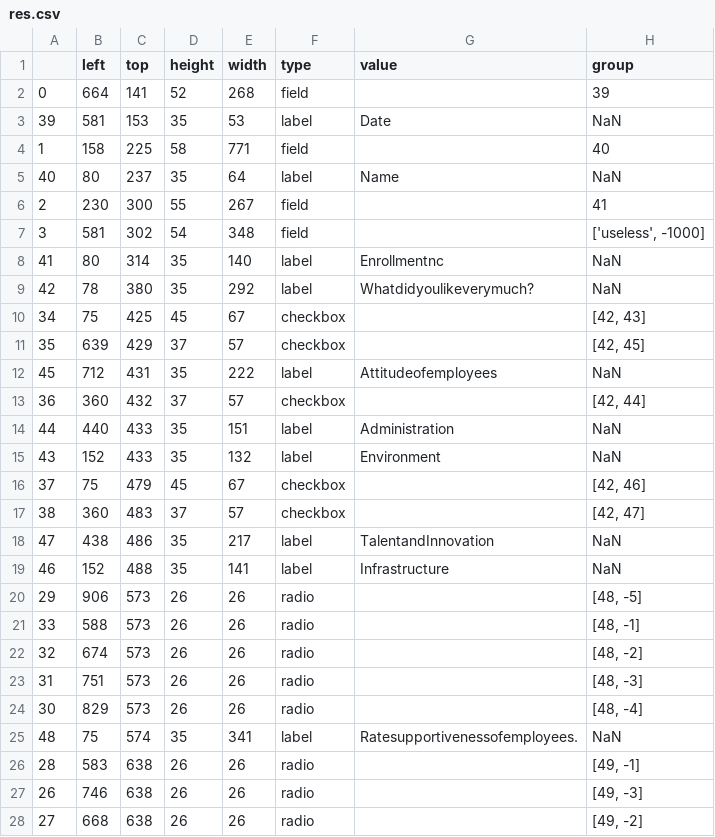
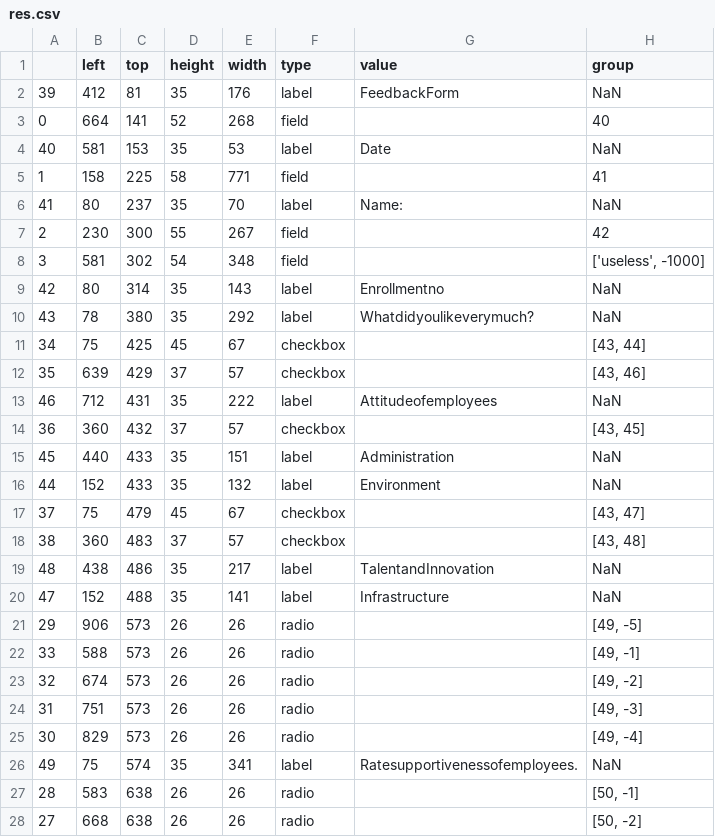
Before and after one commit to kiran-italiya/HackFormsWeb, a CSV file: HackForms/Processing/res.csv, drawn as a sheet; only a part is shown; the diff covers the shown part only.

```diff
--- a/HackForms/Processing/res.csv
+++ b/HackForms/Processing/res.csv
@@ -1,28 +1,28 @@
 ,left,top,height,width,type,value,group
-0,664,141,52,268,field,,39
-39,581,153,35,53,label,Date,NaN
-1,158,225,58,771,field,,40
-40,80,237,35,64,label,Name,NaN
-2,230,300,55,267,field,,41
+39,412,81,35,176,label,FeedbackForm,NaN
+0,664,141,52,268,field,,40
+40,581,153,35,53,label,Date,NaN
+1,158,225,58,771,field,,41
+41,80,237,35,70,label,Name:,NaN
+2,230,300,55,267,field,,42
 3,581,302,54,348,field,,"['useless', -1000]"
-41,80,314,35,140,label,Enrollmentnc,NaN
-42,78,380,35,292,label,Whatdidyoulikeverymuch?,NaN
-34,75,425,45,67,checkbox,,"[42, 43]"
-35,639,429,37,57,checkbox,,"[42, 45]"
-45,712,431,35,222,label,Attitudeofemployees,NaN
-36,360,432,37,57,checkbox,,"[42, 44]"
-44,440,433,35,151,label,Administration,NaN
-43,152,433,35,132,label,Environment,NaN
-37,75,479,45,67,checkbox,,"[42, 46]"
-38,360,483,37,57,checkbox,,"[42, 47]"
-47,438,486,35,217,label,TalentandInnovation,NaN
-46,152,488,35,141,label,Infrastructure,NaN
-29,906,573,26,26,radio,,"[48, -5]"
-33,588,573,26,26,radio,,"[48, -1]"
-32,674,573,26,26,radio,,"[48, -2]"
-31,751,573,26,26,radio,,"[48, -3]"
-30,829,573,26,26,radio,,"[48, -4]"
-48,75,574,35,341,label,Ratesupportivenessofemployees.,NaN
-28,583,638,26,26,radio,,"[49, -1]"
-26,746,638,26,26,radio,,"[49, -3]"
-27,668,638,26,26,radio,,"[49, -2]"
+42,80,314,35,143,label,Enrollmentno,NaN
+43,78,380,35,292,label,Whatdidyoulikeverymuch?,NaN
+34,75,425,45,67,checkbox,,"[43, 44]"
+35,639,429,37,57,checkbox,,"[43, 46]"
+46,712,431,35,222,label,Attitudeofemployees,NaN
+36,360,432,37,57,checkbox,,"[43, 45]"
+45,440,433,35,151,label,Administration,NaN
+44,152,433,35,132,label,Environment,NaN
+37,75,479,45,67,checkbox,,"[43, 47]"
+38,360,483,37,57,checkbox,,"[43, 48]"
+48,438,486,35,217,label,TalentandInnovation,NaN
+47,152,488,35,141,label,Infrastructure,NaN
+29,906,573,26,26,radio,,"[49, -5]"
+33,588,573,26,26,radio,,"[49, -1]"
+32,674,573,26,26,radio,,"[49, -2]"
+31,751,573,26,26,radio,,"[49, -3]"
+30,829,573,26,26,radio,,"[49, -4]"
+49,75,574,35,341,label,Ratesupportivenessofemployees.,NaN
+28,583,638,26,26,radio,,"[50, -1]"
+27,668,638,26,26,radio,,"[50, -2]"
```
Also changed, not shown: 2 added rows, 1 removed row and 36 edited cells elsewhere in this file, 9 other files.
